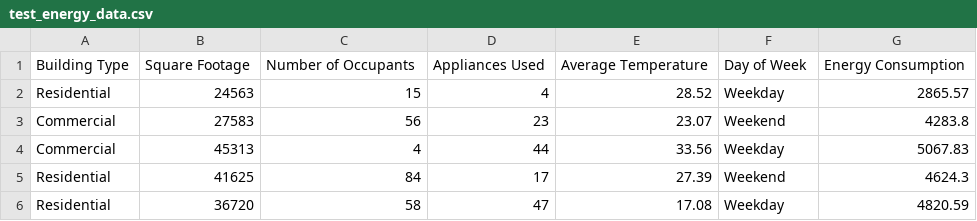
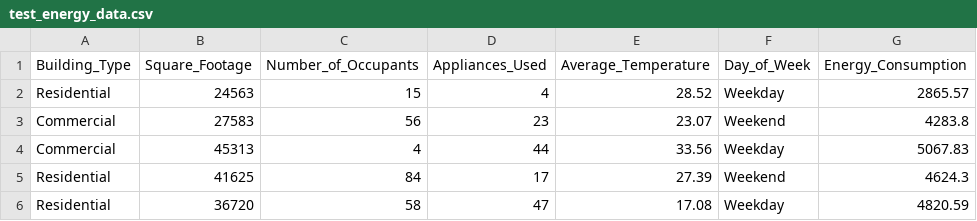
Before and after one commit to diazdeleond559-debug/Estadistica2026B, a CSV file: ENERGY/test_energy_data.csv, drawn as a sheet; only a part is shown.

Commit message:
Update test_energy_data.csv

```diff
--- a/ENERGY/test_energy_data.csv
+++ b/ENERGY/test_energy_data.csv
@@ -1,2 +1,2 @@
-Building Type,Square Footage,Number of Occupants,Appliances Used,Average Temperature,Day of Week,Energy Consumption
+Building_Type,Square_Footage,Number_of_Occupants,Appliances_Used,Average_Temperature,Day_of_Week,Energy_Consumption
 Residential,24563,15,4,28.52,Weekday,2865.57
```
